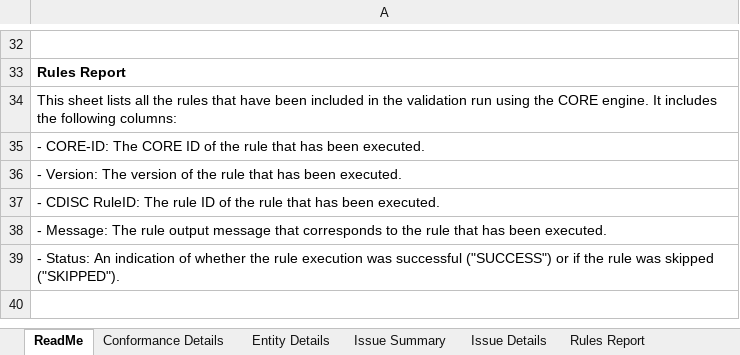
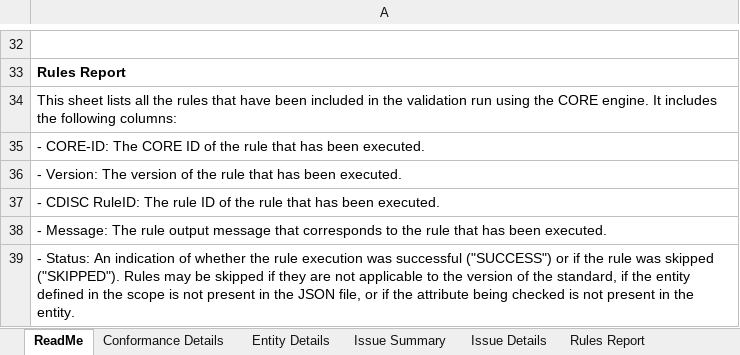
Before and after one commit to cdisc-org/cdisc-rules-engine, an Excel workbook: resources/templates/usdm-report-template.xlsx, sheet ReadMe, drawn as a sheet; only a part is shown, gaps mark what is left out; values as stored, in another font and other column widths than the file's, no borders; the diff names each change by its address in the sheet, - before the commit and + after, or states it on an @@ line.

Commit message:
Final ReadMe changes

```diff
--- a/resources/templates/usdm-report-template.xlsx (sheet ReadMe)
+++ b/resources/templates/usdm-report-template.xlsx (sheet ReadMe)
-A39: …skipped ("SKIPPED").
+A39: …skipped ("SKIPPED"). Rules may be skipped if they are not applicable to the version of the standard, if the entity defined in the scope is not present in the JSON file, or if the attribute being checked is not present in the entity.
```
